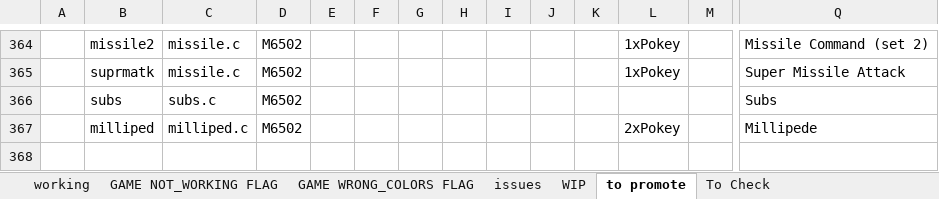
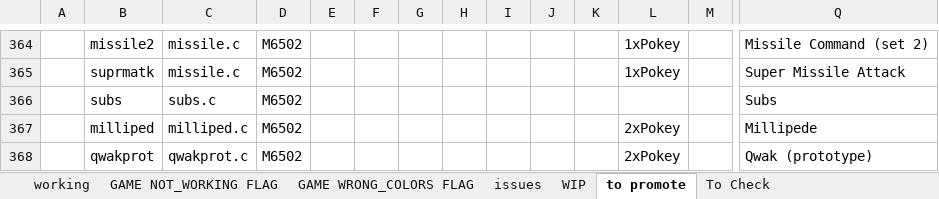
Before and after one commit to javaemus/arcadeflex056, an Excel workbook: compatibility_list.xlsx, sheet to promote, drawn as a sheet; only a part is shown, gaps mark what is left out; values as stored, in another font and other column widths than the file's, no borders; rows hold the shown columns only; the diff names each change by its address in the sheet, - before the commit and + after, or states it on an @@ line.

Commit message:
added qwakprot full working driver

```diff
--- a/compatibility_list.xlsx (sheet to promote)
+++ b/compatibility_list.xlsx (sheet to promote)
+row 368:  | qwakprot | qwakprot.c | M6502 |  |  |  |  |  |  |  | 2xPokey |  | Qwak (prototype)
```
Also changed, not shown: sheet WIP, 3 other files.
